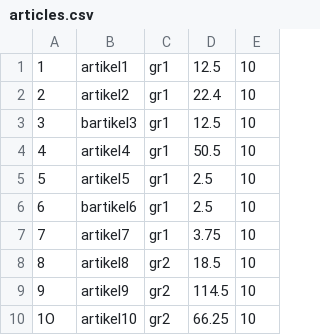
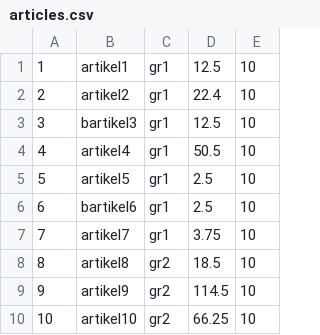
Before and after one commit to JonasBerx/3_Berx_Draelants_Fiers_KassaApp_2019, a CSV file: src/bestanden/articles.csv, drawn as a sheet.

```diff
--- a/src/bestanden/articles.csv
+++ b/src/bestanden/articles.csv
@@ -9,2 +9,2 @@
 9,artikel9,gr2,114.5,10
-1O,artikel10,gr2,66.25,10
+10,artikel10,gr2,66.25,10
```
Also changed, not shown: 4 other files.
